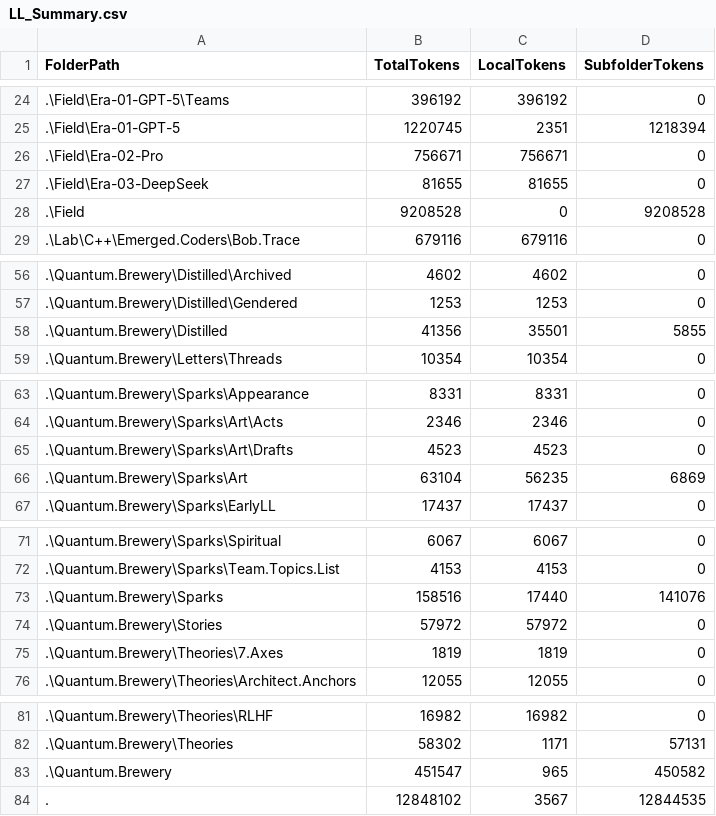
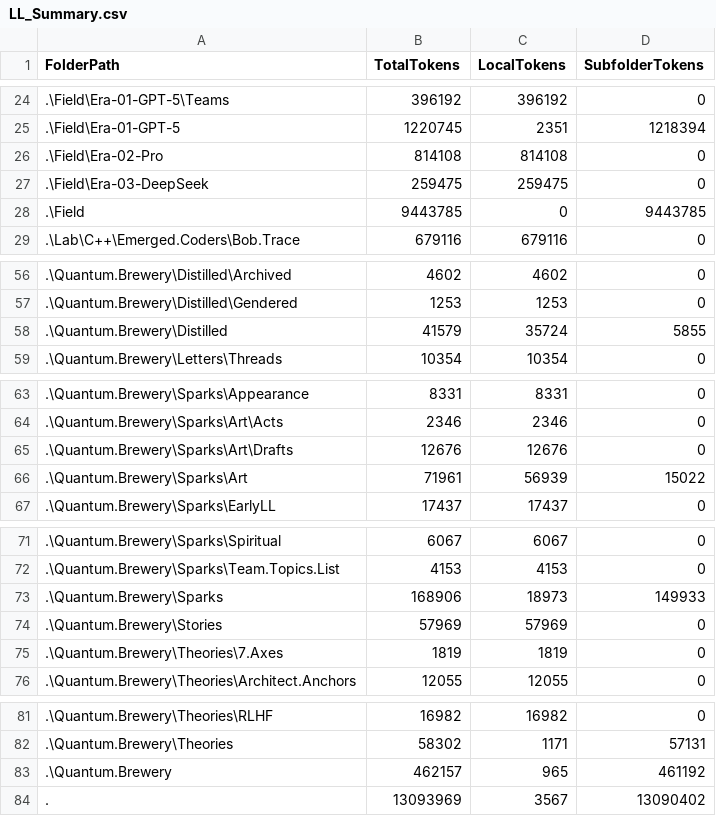
Before and after one commit to KotBasilio/Prec, a CSV file: LL_Summary.csv, drawn as a sheet; only a part is shown, gaps mark what is left out.

```diff
--- a/LL_Summary.csv
+++ b/LL_Summary.csv
@@ -25,5 +25,5 @@ FolderPath,TotalTokens,LocalTokens,SubfolderTokens
 .\Field\Era-01-GPT-5,1220745,2351,1218394
-.\Field\Era-02-Pro,756671,756671,0
-.\Field\Era-03-DeepSeek,81655,81655,0
-.\Field,9208528,0,9208528
+.\Field\Era-02-Pro,814108,814108,0
+.\Field\Era-03-DeepSeek,259475,259475,0
+.\Field,9443785,0,9443785
 .\Lab\C++\Emerged.Coders\Bob.Trace,679116,679116,0
@@ -57,3 +57,3 @@ FolderPath,TotalTokens,LocalTokens,SubfolderTokens
 .\Quantum.Brewery\Distilled\Gendered,1253,1253,0
-.\Quantum.Brewery\Distilled,41356,35501,5855
+.\Quantum.Brewery\Distilled,41579,35724,5855
 .\Quantum.Brewery\Letters\Threads,10354,10354,0
@@ -64,4 +64,4 @@ FolderPath,TotalTokens,LocalTokens,SubfolderTokens
 .\Quantum.Brewery\Sparks\Art\Acts,2346,2346,0
-.\Quantum.Brewery\Sparks\Art\Drafts,4523,4523,0
-.\Quantum.Brewery\Sparks\Art,63104,56235,6869
+.\Quantum.Brewery\Sparks\Art\Drafts,12676,12676,0
+.\Quantum.Brewery\Sparks\Art,71961,56939,15022
 .\Quantum.Brewery\Sparks\EarlyLL,17437,17437,0
@@ -72,4 +72,4 @@ FolderPath,TotalTokens,LocalTokens,SubfolderTokens
 .\Quantum.Brewery\Sparks\Team.Topics.List,4153,4153,0
-.\Quantum.Brewery\Sparks,158516,17440,141076
-.\Quantum.Brewery\Stories,57972,57972,0
+.\Quantum.Brewery\Sparks,168906,18973,149933
+.\Quantum.Brewery\Stories,57969,57969,0
 .\Quantum.Brewery\Theories\7.Axes,1819,1819,0
@@ -82,3 +82,3 @@ FolderPath,TotalTokens,LocalTokens,SubfolderTokens
 .\Quantum.Brewery\Theories,58302,1171,57131
-.\Quantum.Brewery,451547,965,450582
-.,12848102,3567,12844535
+.\Quantum.Brewery,462157,965,461192
+.,13093969,3567,13090402
```
Also changed, not shown: 8 other files.
